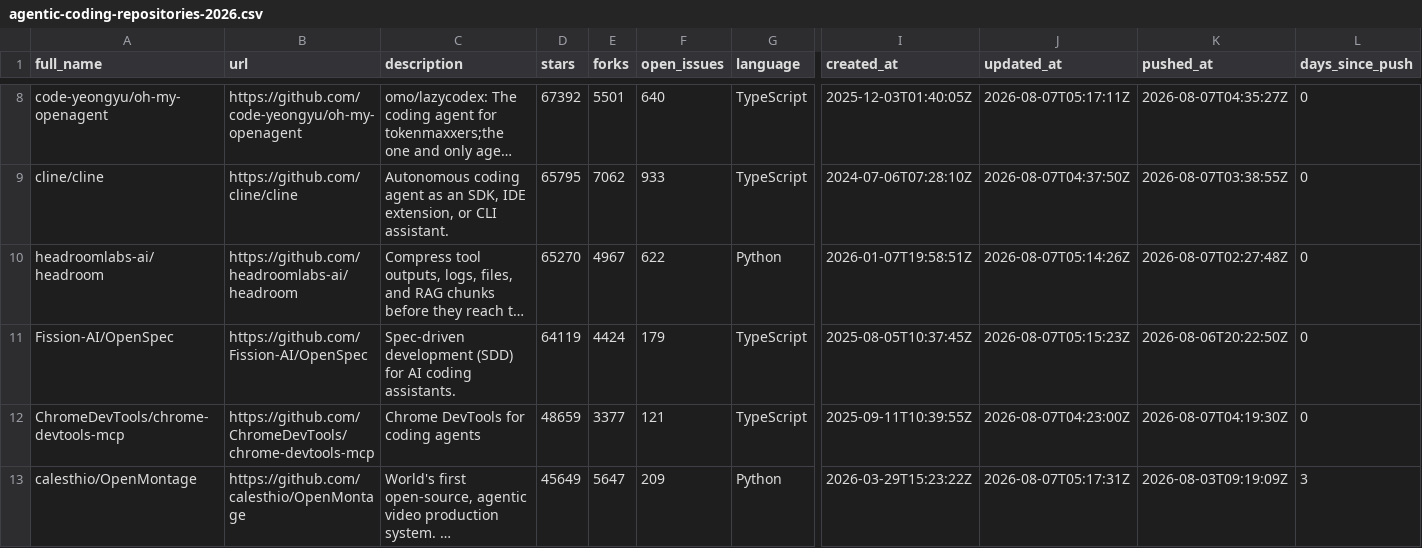
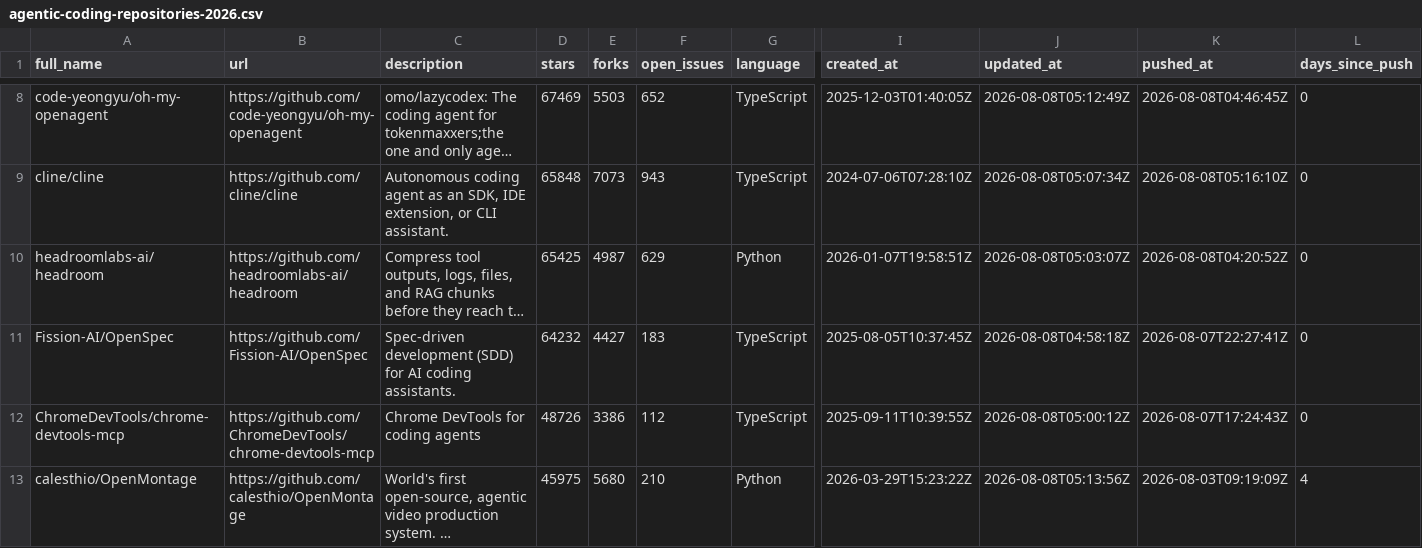
Before and after one commit to LeonSchaefer1/agentic-coding-trends-2026, a CSV file: data/agentic-coding-repositories-2026.csv, drawn as a sheet; only a part is shown, gaps mark what is left out; long unchanged cells end in …; the diff covers the shown part only; the diff names each change by its address in the sheet, - before the commit and + after, or states it on an @@ line.

```diff
--- a/data/agentic-coding-repositories-2026.csv
+++ b/data/agentic-coding-repositories-2026.csv
-D8 (stars): 67392
+D8 (stars): 67469
-E8 (forks): 5501
+E8 (forks): 5503
-F8 (open_issues): 640
+F8 (open_issues): 652
-J8 (updated_at): 2026-08-07T05:17:11Z
+J8 (updated_at): 2026-08-08T05:12:49Z
-K8 (pushed_at): 2026-08-07T04:35:27Z
+K8 (pushed_at): 2026-08-08T04:46:45Z
-D9 (stars): 65795
+D9 (stars): 65848
-E9 (forks): 7062
+E9 (forks): 7073
-F9 (open_issues): 933
+F9 (open_issues): 943
-J9 (updated_at): 2026-08-07T04:37:50Z
+J9 (updated_at): 2026-08-08T05:07:34Z
-K9 (pushed_at): 2026-08-07T03:38:55Z
+K9 (pushed_at): 2026-08-08T05:16:10Z
-D10 (stars): 65270
+D10 (stars): 65425
-E10 (forks): 4967
+E10 (forks): 4987
-F10 (open_issues): 622
+F10 (open_issues): 629
-J10 (updated_at): 2026-08-07T05:14:26Z
+J10 (updated_at): 2026-08-08T05:03:07Z
-K10 (pushed_at): 2026-08-07T02:27:48Z
+K10 (pushed_at): 2026-08-08T04:20:52Z
-D11 (stars): 64119
+D11 (stars): 64232
-E11 (forks): 4424
+E11 (forks): 4427
-F11 (open_issues): 179
+F11 (open_issues): 183
-J11 (updated_at): 2026-08-07T05:15:23Z
+J11 (updated_at): 2026-08-08T04:58:18Z
-K11 (pushed_at): 2026-08-06T20:22:50Z
+K11 (pushed_at): 2026-08-07T22:27:41Z
-D12 (stars): 48659
+D12 (stars): 48726
-E12 (forks): 3377
+E12 (forks): 3386
-F12 (open_issues): 121
+F12 (open_issues): 112
-J12 (updated_at): 2026-08-07T04:23:00Z
+J12 (updated_at): 2026-08-08T05:00:12Z
-K12 (pushed_at): 2026-08-07T04:19:30Z
+K12 (pushed_at): 2026-08-07T17:24:43Z
-D13 (stars): 45649
+D13 (stars): 45975
-E13 (forks): 5647
+E13 (forks): 5680
-F13 (open_issues): 209
+F13 (open_issues): 210
-J13 (updated_at): 2026-08-07T05:17:31Z
+J13 (updated_at): 2026-08-08T05:13:56Z
-L13 (days_since_push): 3
+L13 (days_since_push): 4
```
Also changed, not shown: 160 edited cells elsewhere in this file, 1 other file.
